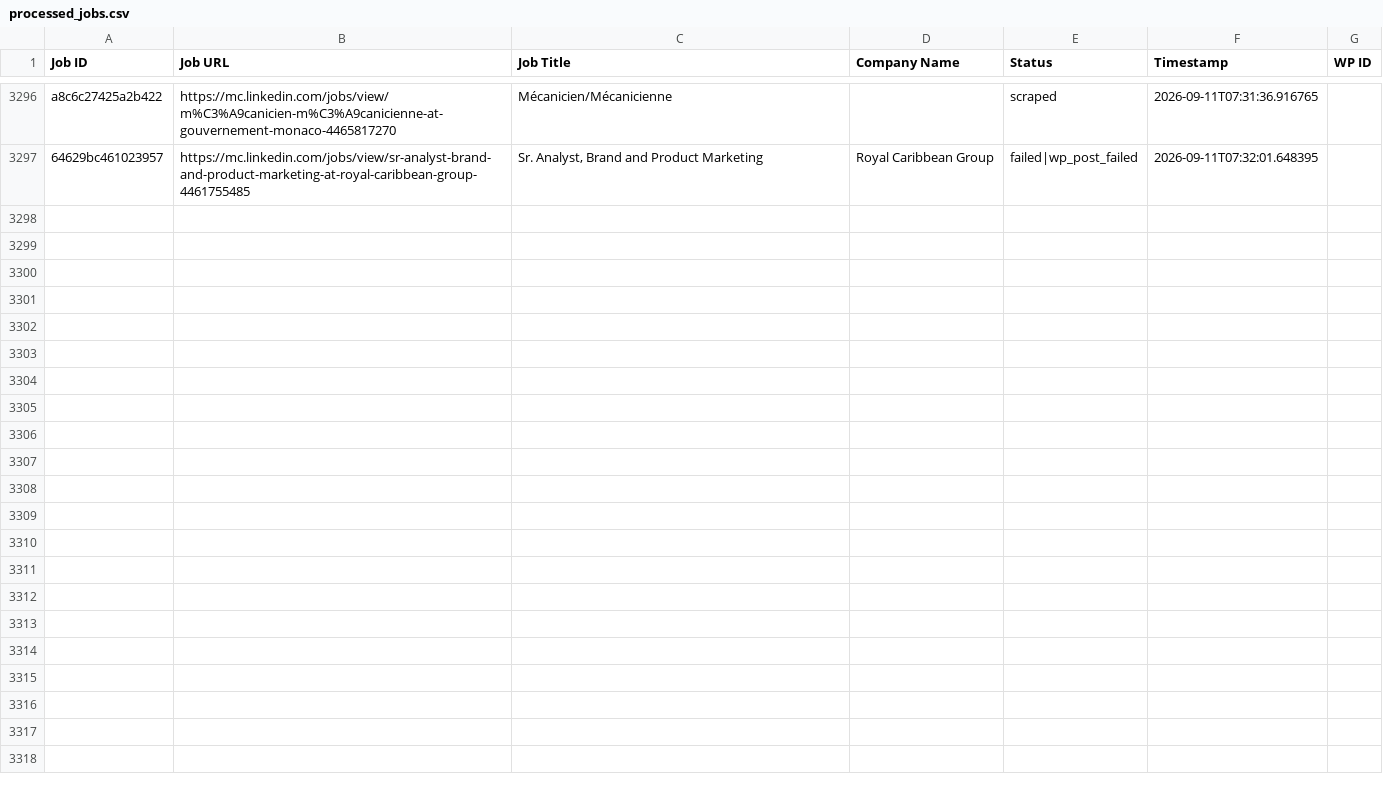
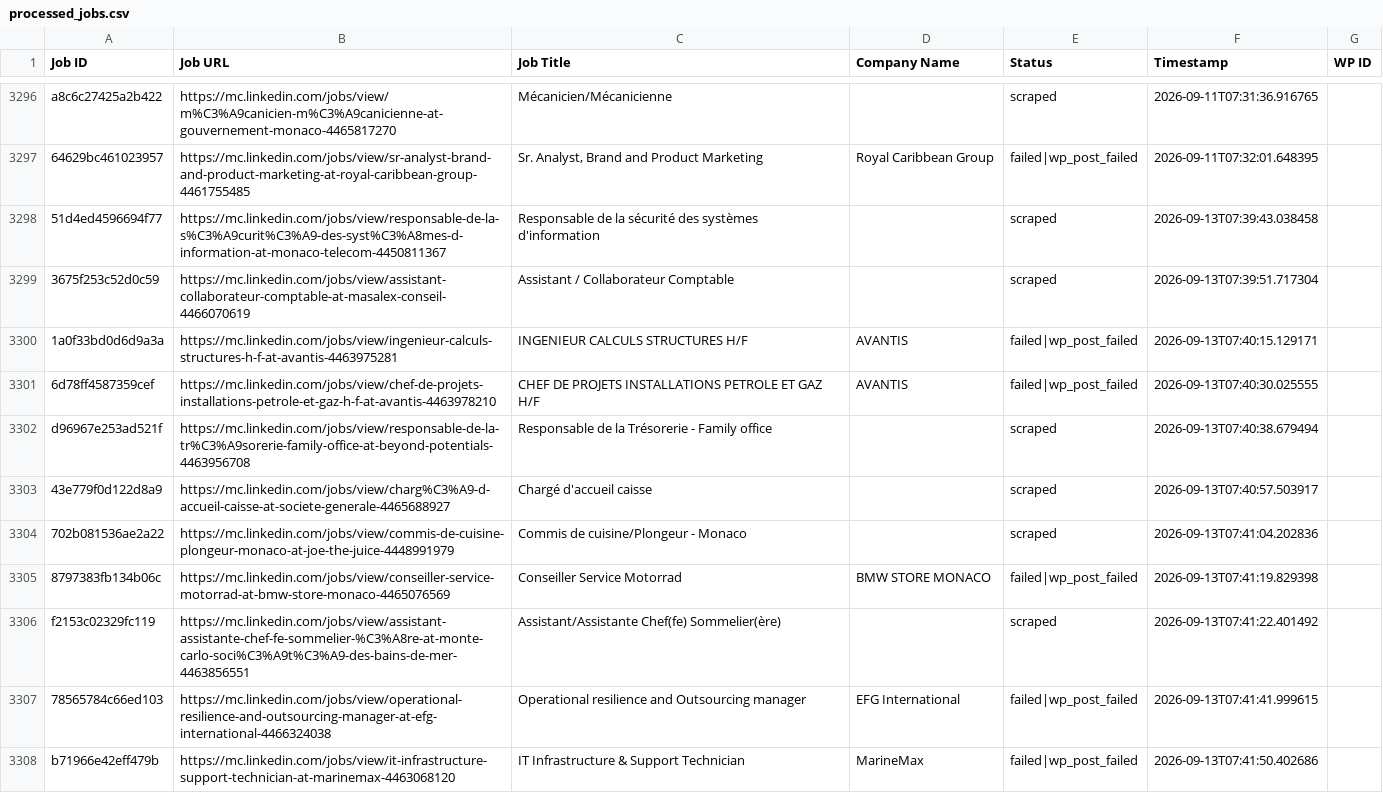
Before and after one commit to vindoky/mc, a CSV file: processed_jobs.csv, drawn as a sheet; only a part is shown, gaps mark what is left out; the diff covers the shown part only.

```diff
--- a/processed_jobs.csv
+++ b/processed_jobs.csv
@@ -3324 +3324,12 @@ a8c6c27425a2b422,https://mc.linkedin.com/jobs/view/m%C3%A9canicien-m%C3%A9canici
 64629bc461023957,https://mc.linkedin.com/jobs/view/sr-analyst-brand-and-product-marketing-at-royal-caribbean-group-4461755485,"Sr. Analyst, Brand and Product Marketing",Royal Caribbean Group,failed|wp_post_failed,2026-09-11T07:32:01.648395,
+51d4ed4596694f77,https://mc.linkedin.com/jobs/view/responsable-de-la-s%C3%A9curit%C3%A9-des-syst%C3%A8mes-d-information-at-monaco-telecom-4450811367,Responsable de la sécurité des systèmes d'information,,scraped,2026-09-13T07:39:43.038458,
+3675f253c52d0c59,https://mc.linkedin.com/jobs/view/assistant-collaborateur-comptable-at-masalex-conseil-4466070619,Assistant / Collaborateur Comptable,,scraped,2026-09-13T07:39:51.717304,
+1a0f33bd0d6d9a3a,https://mc.linkedin.com/jobs/view/ingenieur-calculs-structures-h-f-at-avantis-4463975281,INGENIEUR CALCULS STRUCTURES H/F,AVANTIS,failed|wp_post_failed,2026-09-13T07:40:15.129171,
+6d78ff4587359cef,https://mc.linkedin.com/jobs/view/chef-de-projets-installations-petrole-et-gaz-h-f-at-avantis-4463978210,CHEF DE PROJETS INSTALLATIONS PETROLE ET GAZ H/F,AVANTIS,failed|wp_post_failed,2026-09-13T07:40:30.025555,
+d96967e253ad521f,https://mc.linkedin.com/jobs/view/responsable-de-la-tr%C3%A9sorerie-family-office-at-beyond-potentials-4463956708,Responsable de la Trésorerie - Family office,,scraped,2026-09-13T07:40:38.679494,
+43e779f0d122d8a9,https://mc.linkedin.com/jobs/view/charg%C3%A9-d-accueil-caisse-at-societe-generale-4465688927,Chargé d'accueil caisse,,scraped,2026-09-13T07:40:57.503917,
+702b081536ae2a22,https://mc.linkedin.com/jobs/view/commis-de-cuisine-plongeur-monaco-at-joe-the-juice-4448991979,Commis de cuisine/Plongeur - Monaco,,scraped,2026-09-13T07:41:04.202836,
+8797383fb134b06c,https://mc.linkedin.com/jobs/view/conseiller-service-motorrad-at-bmw-store-monaco-4465076569,Conseiller Service Motorrad,BMW STORE MONACO,failed|wp_post_failed,2026-09-13T07:41:19.829398,
+f2153c02329fc119,https://mc.linkedin.com/jobs/view/assistant-assistante-chef-fe-sommelier-%C3%A8re-at-monte-carlo-soci%C3%A9t%C3%A9-des-bains-de-mer-4463856551,Assistant/Assistante Chef(fe) Sommelier(ère),,scraped,2026-09-13T07:41:22.401492,
+78565784c66ed103,https://mc.linkedin.com/jobs/view/operational-resilience-and-outsourcing-manager-at-efg-international-4466324038,Operational resilience and Outsourcing manager,EFG International,failed|wp_post_failed,2026-09-13T07:41:41.999615,
+b71966e42eff479b,https://mc.linkedin.com/jobs/view/it-infrastructure-support-technician-at-marinemax-4463068120,IT Infrastructure & Support Technician,MarineMax,failed|wp_post_failed,2026-09-13T07:41:50.402686,
```
Also changed, not shown: 10 added rows elsewhere in this file.
